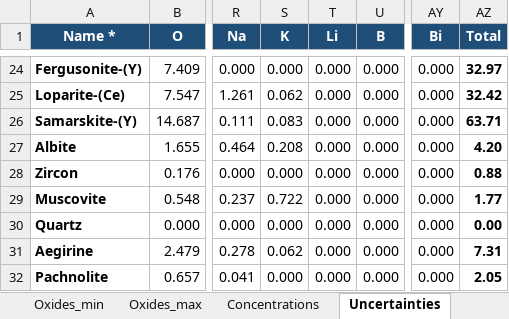
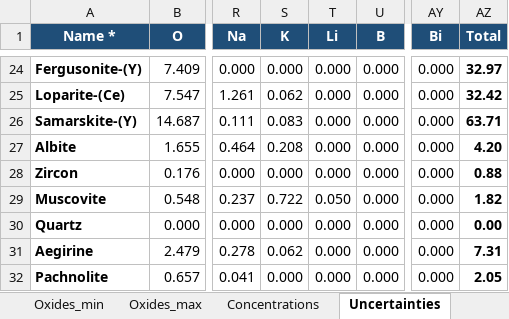
Before and after one commit to Daveboarder/Spectroscopic-Foundation-model, an Excel workbook: external_data/Source/REE_minerals_oxides.xlsx, sheet Uncertainties, drawn as a sheet; only a part is shown, gaps mark what is left out; values as stored, in another font and other column widths than the file's, no borders; the diff names each change by its address in the sheet, - before the commit and + after, or states it on an @@ line.

```diff
--- a/external_data/Source/REE_minerals_oxides.xlsx (sheet Uncertainties)
+++ b/external_data/Source/REE_minerals_oxides.xlsx (sheet Uncertainties)
-T29 (Li): 0.000
+T29 (Li): 0.050
-AZ29 (Total): 1.77
+AZ29 (Total): 1.82
```
Also changed, not shown: sheet Concentrations, 26 other files.
